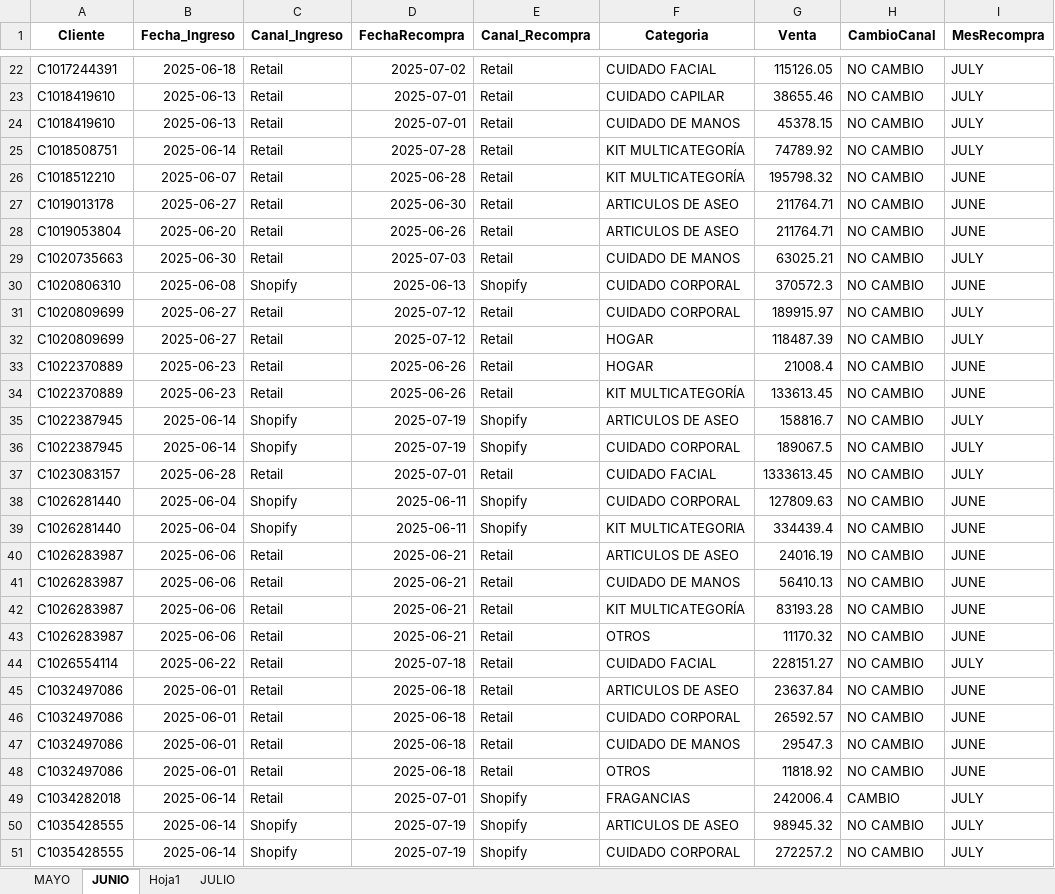
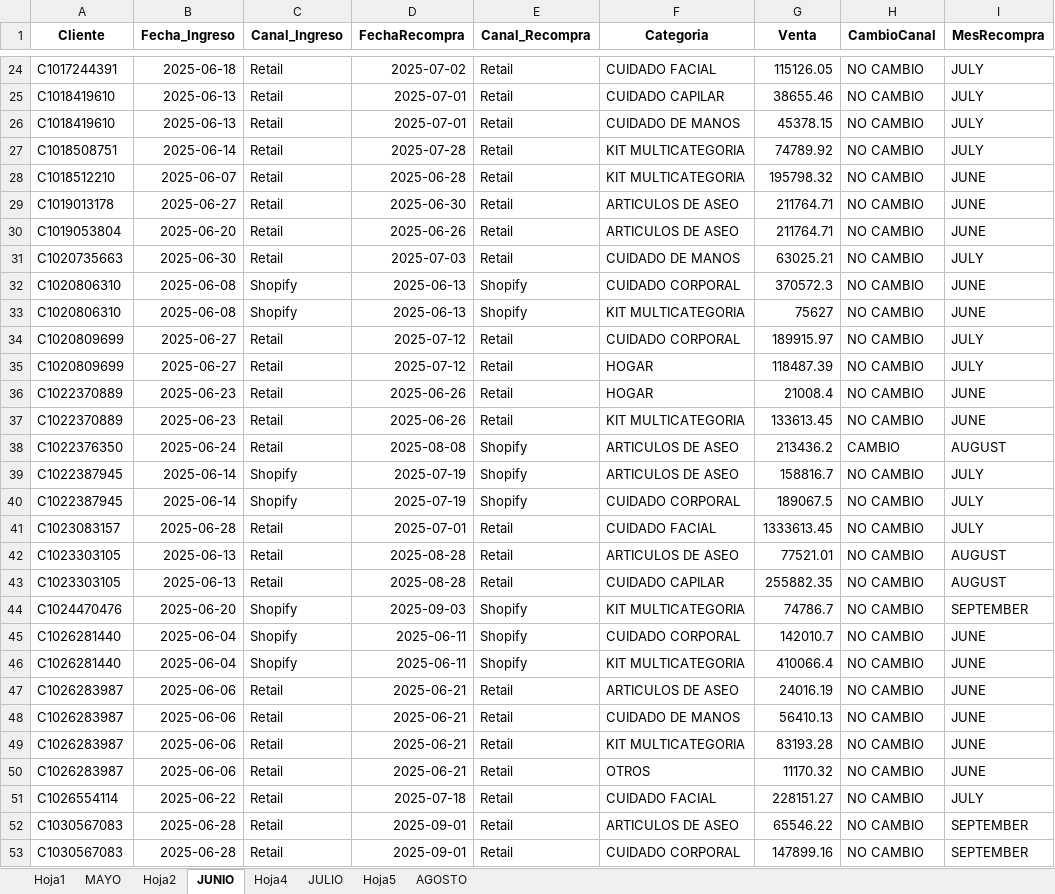
Before and after one commit to YeisonOrozcoProvenzal/Analisis-de-datos, an Excel workbook: PLAN 120/plan_120_recompras_detallado.xlsx, sheet JUNIO, drawn as a sheet; only a part is shown, gaps mark what is left out; the shorter side is filled out with more unchanged rows; values as stored, in another font and other column widths than the file's, no borders; addresses are those after the commit; the diff covers the shown part only; the diff names each change by its address in the sheet, - before the commit and + after, or states it on an @@ line.

```diff
--- a/PLAN 120/plan_120_recompras_detallado.xlsx (sheet JUNIO)
+++ b/PLAN 120/plan_120_recompras_detallado.xlsx (sheet JUNIO)
+sheet tab: Hoja2
+sheet tab: Hoja4
+sheet tab: Hoja5
+sheet tab: AGOSTO
@@ sheet tab order changed: Hoja1 | MAYO | Hoja2 | JUNIO | Hoja4 | JULIO | Hoja5 | AGOSTO @@
-F27:F28 (Categoria): KIT MULTICATEGORÍA
+F27:F28 (Categoria): KIT MULTICATEGORIA
+row 33: C1020806310 | 2025-06-08 | Shopify | 2025-06-13 | Shopify | KIT MULTICATEGORIA | 75627 | NO CAMBIO | JUNE
-F37 (Categoria): KIT MULTICATEGORÍA
+F37 (Categoria): KIT MULTICATEGORIA
+row 38: C1022376350 | 2025-06-24 | Retail | 2025-08-08 | Shopify | ARTICULOS DE ASEO | 213436.2 | CAMBIO | AUGUST
+row 42: C1023303105 | 2025-06-13 | Retail | 2025-08-28 | Retail | ARTICULOS DE ASEO | 77521.01 | NO CAMBIO | AUGUST
+row 43: C1023303105 | 2025-06-13 | Retail | 2025-08-28 | Retail | CUIDADO CAPILAR | 255882.35 | NO CAMBIO | AUGUST
+row 44: C1024470476 | 2025-06-20 | Shopify | 2025-09-03 | Shopify | KIT MULTICATEGORIA | 74786.7 | NO CAMBIO | SEPTEMBER
-G45 (Venta): 127809.63
+G45 (Venta): 142010.7
-G46 (Venta): 334439.4
+G46 (Venta): 410066.4
-F49 (Categoria): KIT MULTICATEGORÍA
+F49 (Categoria): KIT MULTICATEGORIA
+row 52: C1030567083 | 2025-06-28 | Retail | 2025-09-01 | Retail | ARTICULOS DE ASEO | 65546.22 | NO CAMBIO | SEPTEMBER
+row 53: C1030567083 | 2025-06-28 | Retail | 2025-09-01 | Retail | CUIDADO CORPORAL | 147899.16 | NO CAMBIO | SEPTEMBER
```
Also changed, not shown: 101 added rows, 2 removed rows and 33 edited cells elsewhere in this sheet, sheet JULIO, sheet MAYO, sheet Hoja1, Atribucion Nueva/Ventas.xlsx, PLAN 120/PLAN 120.xlsx, 35 other files.
